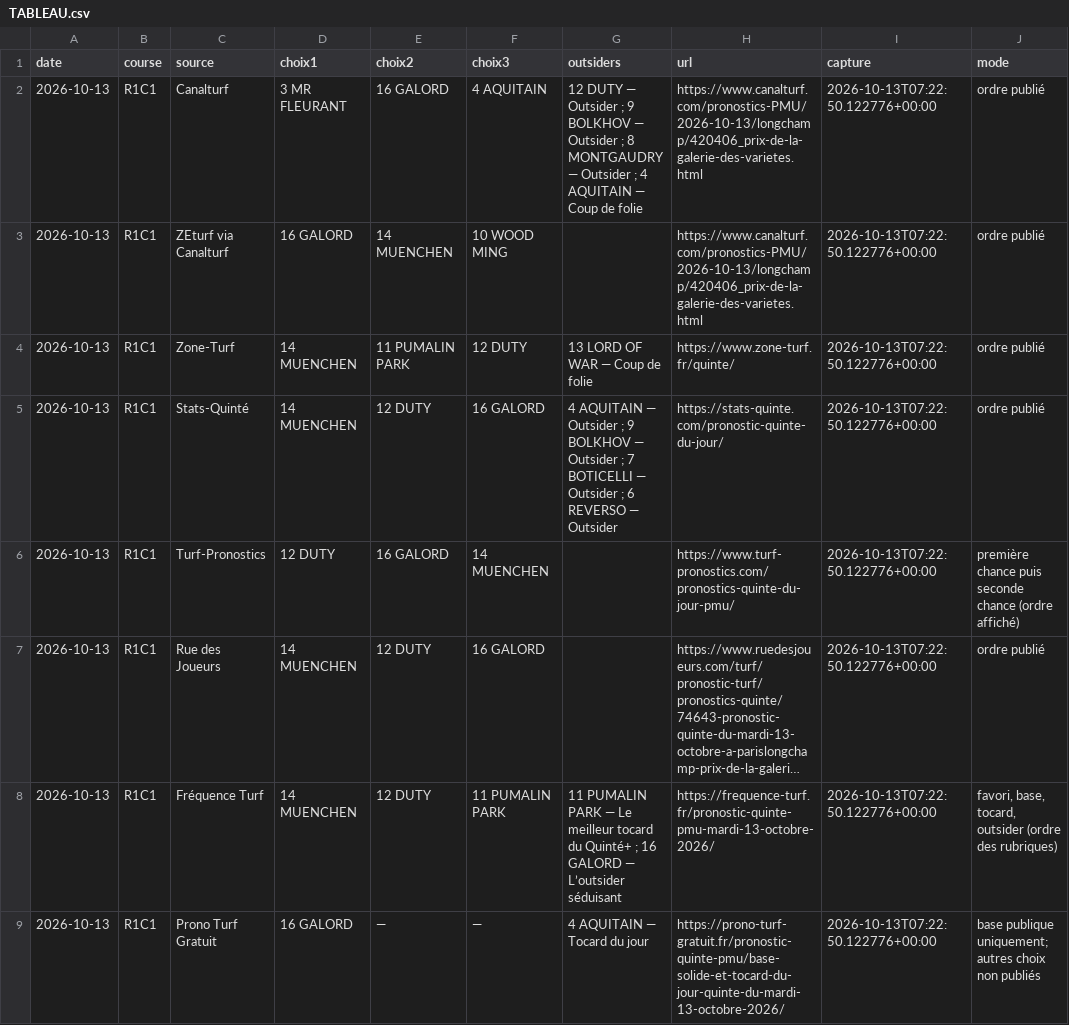
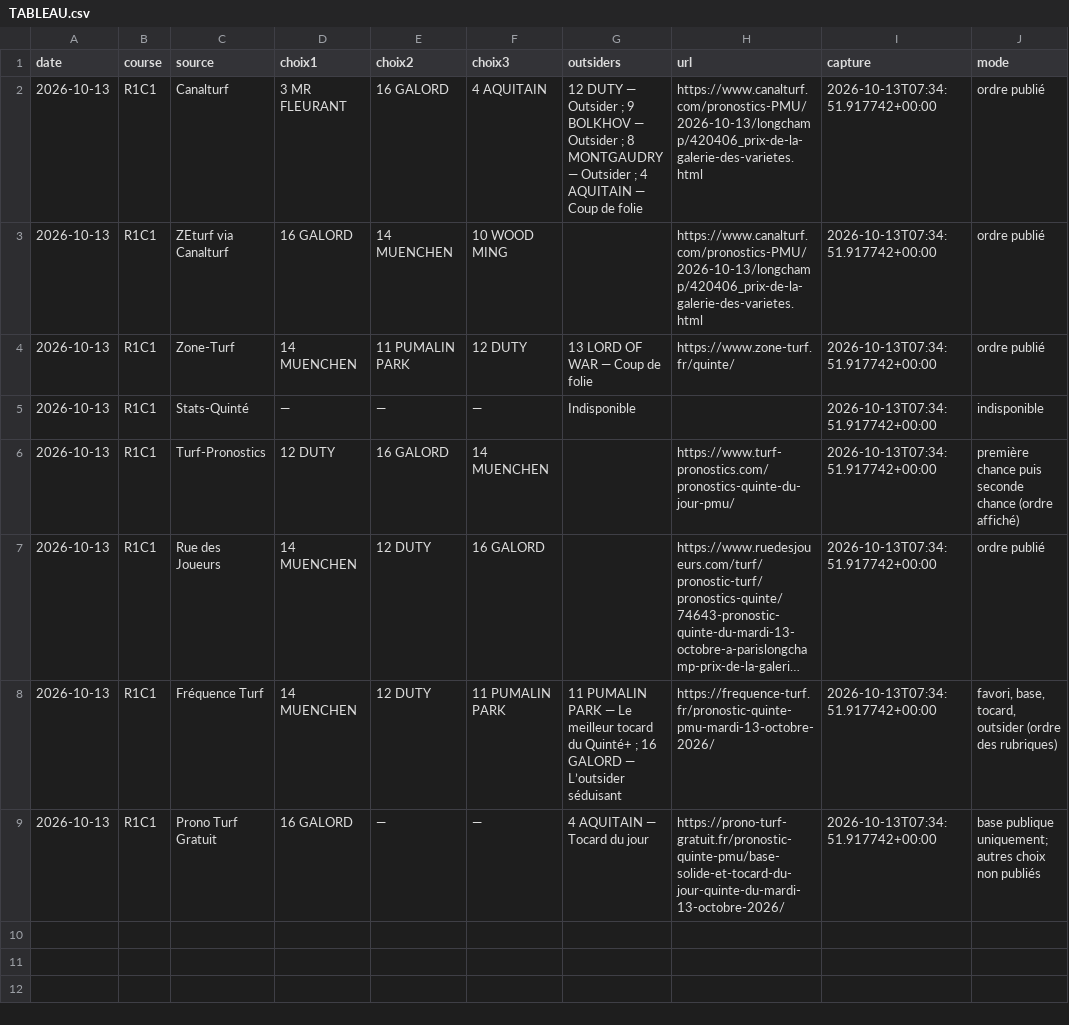
Before and after one commit to Pascalrive/pmu-scorer, a CSV file: consensus_pronostics/data/2026-10-13/TABLEAU.csv, drawn as a sheet; long unchanged cells end in …; the diff names each change by its address in the sheet, - before the commit and + after, or states it on an @@ line.

Commit message:
Archive consensus editorial independant

```diff
--- a/consensus_pronostics/data/2026-10-13/TABLEAU.csv
+++ b/consensus_pronostics/data/2026-10-13/TABLEAU.csv
-I2:I9 (capture): 2026-10-13T07:22:50.122776+00:00
+I2:I9 (capture): 2026-10-13T07:34:51.917742+00:00
-D5 (choix1): 14 MUENCHEN
+D5 (choix1): —
-E5 (choix2): 12 DUTY
+E5 (choix2): —
-F5 (choix3): 16 GALORD
+F5 (choix3): —
-G5 (outsiders): 4 AQUITAIN — Outsider ; 9 BOLKHOV — Outsider ; 7 BOTICELLI — Outsider ; 6 REVERSO — Outsider
+G5 (outsiders): Indisponible
-H5 (url): https://stats-quinte.com/pronostic-quinte-du-jour/
+H5 (url): (empty)
-J5 (mode): ordre publié
+J5 (mode): indisponible
```
Also changed, not shown: 3 other files.
